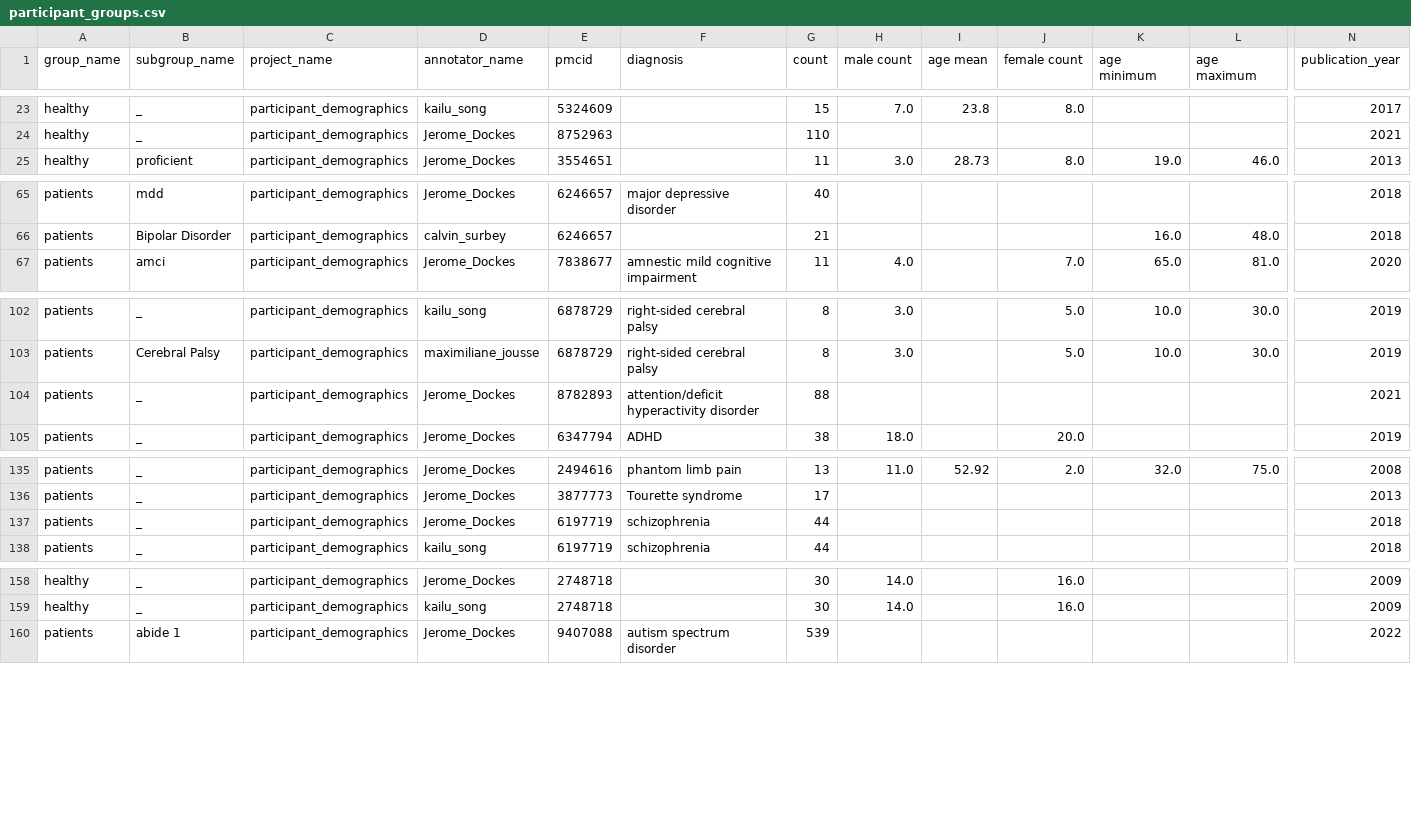
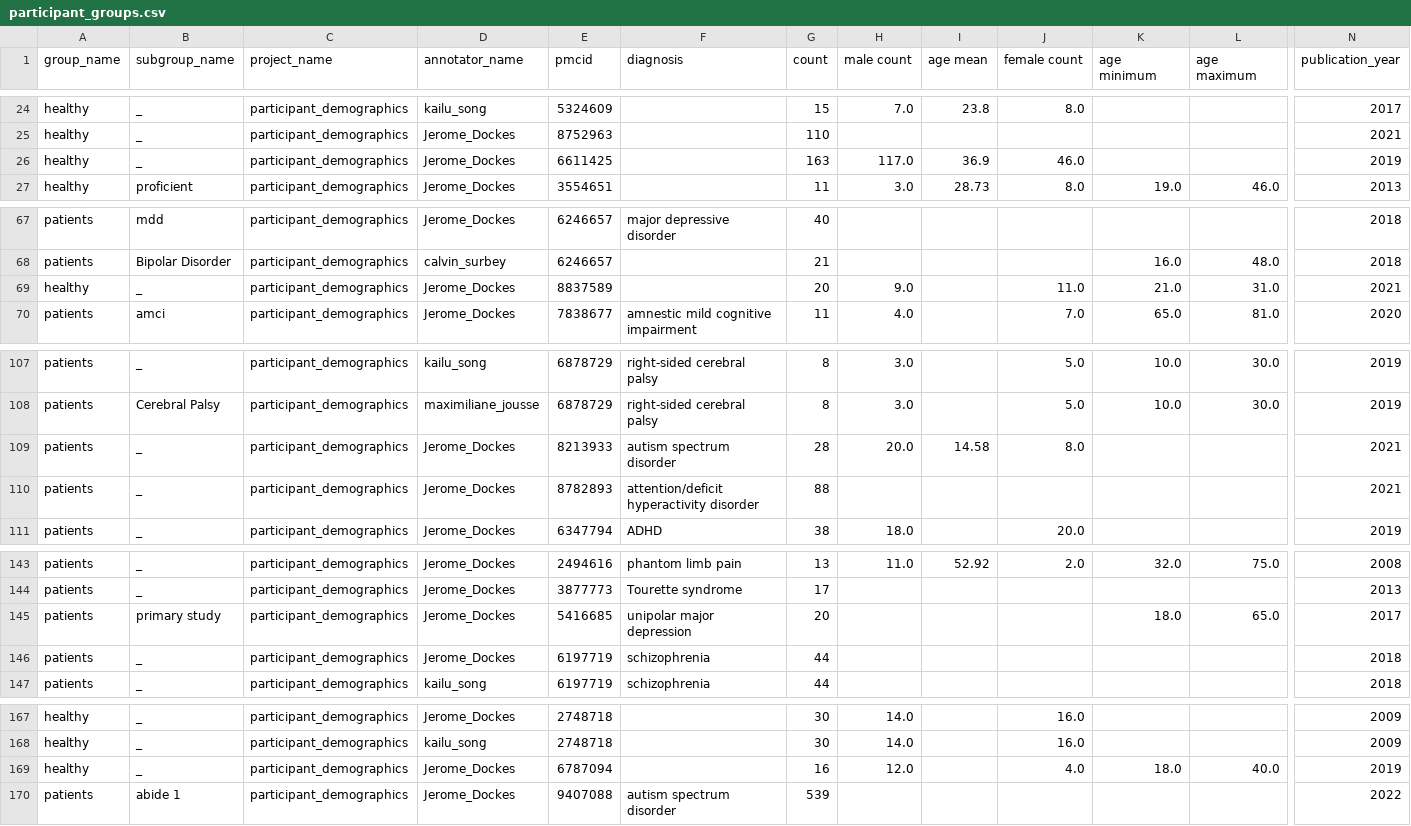
Before and after one commit to litmining/labelbuddy-annotations, a CSV file: generated/participant_groups.csv, drawn as a sheet; only a part is shown, gaps mark what is left out; rows hold the shown columns only; the diff covers the shown part only; the diff names each change by its address in the sheet, - before the commit and + after, or states it on an @@ line.

```diff
--- a/generated/participant_groups.csv
+++ b/generated/participant_groups.csv
+row 26: healthy | _ | participant_demographics | Jerome_Dockes | 6611425 |  | 163 | 117.0 | 36.9 | 46.0 |  |  | 2019
+row 69: healthy | _ | participant_demographics | Jerome_Dockes | 8837589 |  | 20 | 9.0 |  | 11.0 | 21.0 | 31.0 | 2021
+row 109: patients | _ | participant_demographics | Jerome_Dockes | 8213933 | autism spectrum disorder | 28 | 20.0 | 14.58 | 8.0 |  |  | 2021
+row 145: patients | primary study | participant_demographics | Jerome_Dockes | 5416685 | unipolar major depression | 20 |  |  |  | 18.0 | 65.0 | 2017
+row 169: healthy | _ | participant_demographics | Jerome_Dockes | 6787094 |  | 16 | 12.0 |  | 4.0 | 18.0 | 40.0 | 2019
```
Also changed, not shown: 13 added rows elsewhere in this file, 8 other files.
